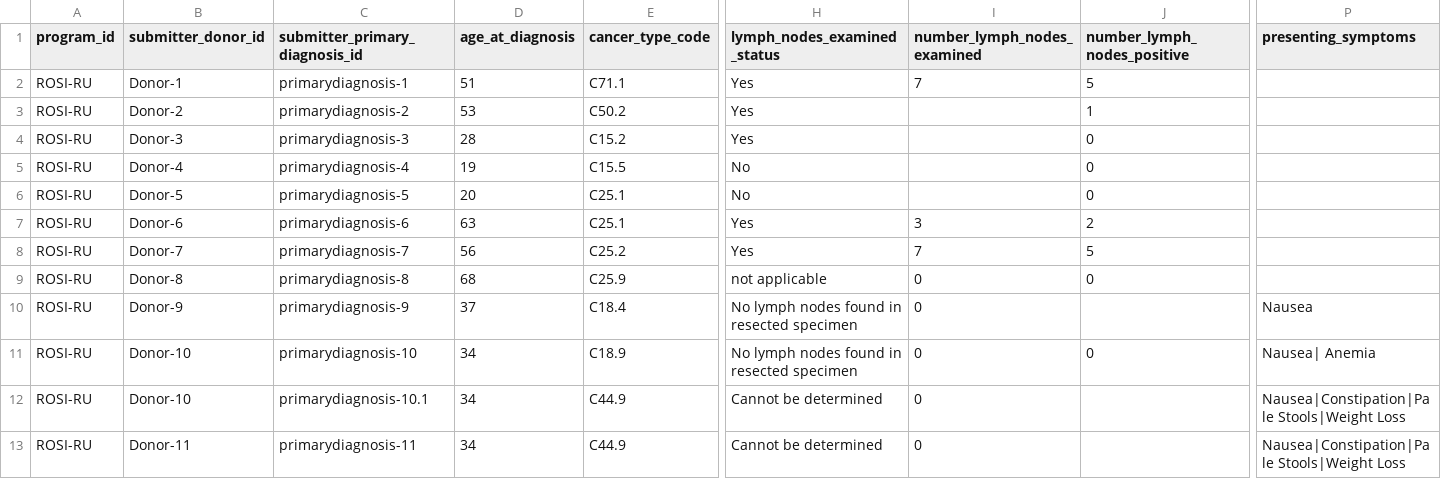
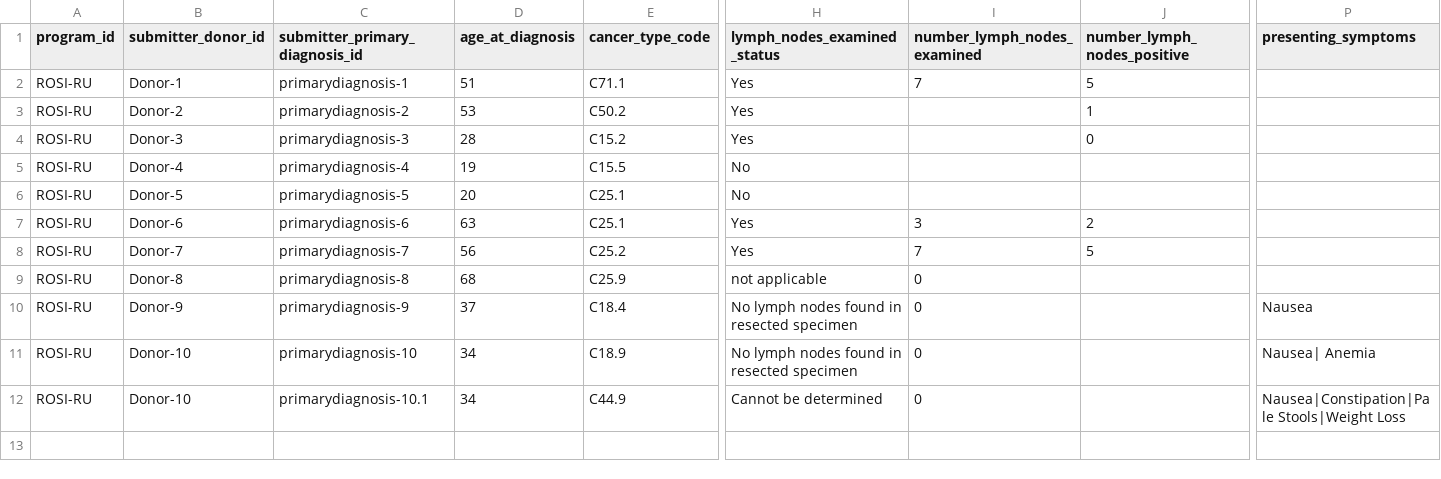
Before and after one commit to icgc-argo/test-data, a TSV file: ROSI-RU/clincal/primary_diagnosis.tsv, drawn as a sheet; only a part is shown, gaps mark what is left out; rows hold the shown columns only; the diff names each change by its address in the sheet, - before the commit and + after, or states it on an @@ line.

```diff
--- a/ROSI-RU/clincal/primary_diagnosis.tsv
+++ b/ROSI-RU/clincal/primary_diagnosis.tsv
-J5:J6 (number_lymph_nodes_positive): 0
+J5:J6 (number_lymph_nodes_positive): (empty)
-J9 (number_lymph_nodes_positive): 0
+J9 (number_lymph_nodes_positive): (empty)
-J11 (number_lymph_nodes_positive): 0
+J11 (number_lymph_nodes_positive): (empty)
-row 13: ROSI-RU | Donor-11 | primarydiagnosis-11 | 34 | C44.9 | Cannot be determined | 0 |  | Nausea|Constipation|Pale Stools|Weight Loss
```
Also changed, not shown: TEST-QA/clinical/primary_diagnosis.tsv, 2 other files.
